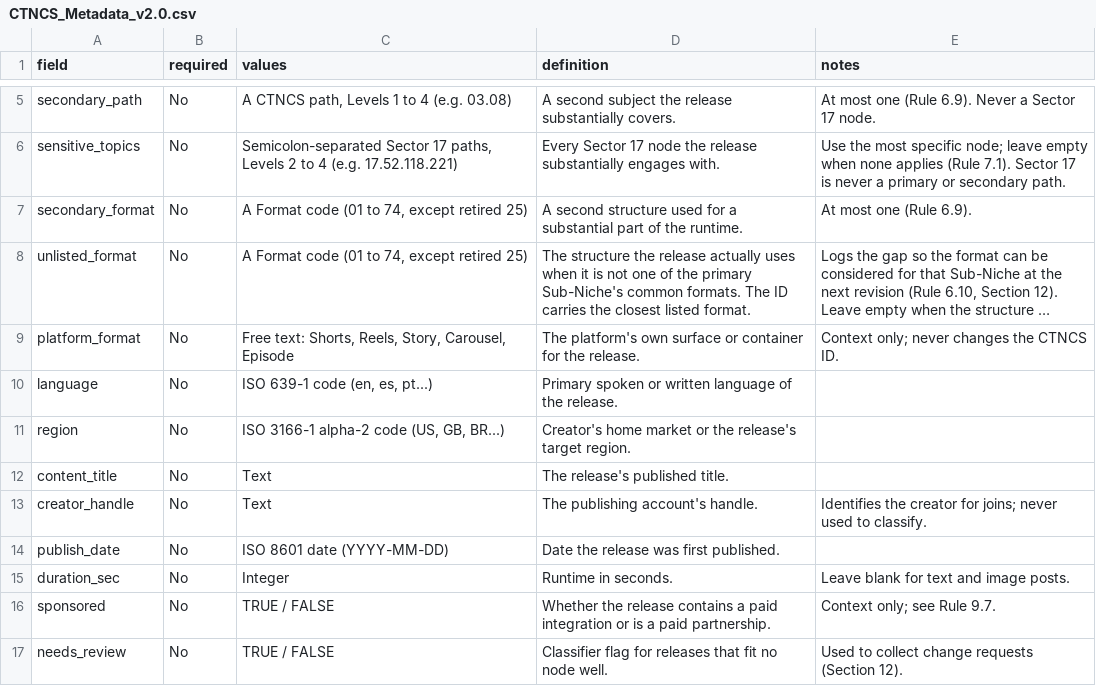
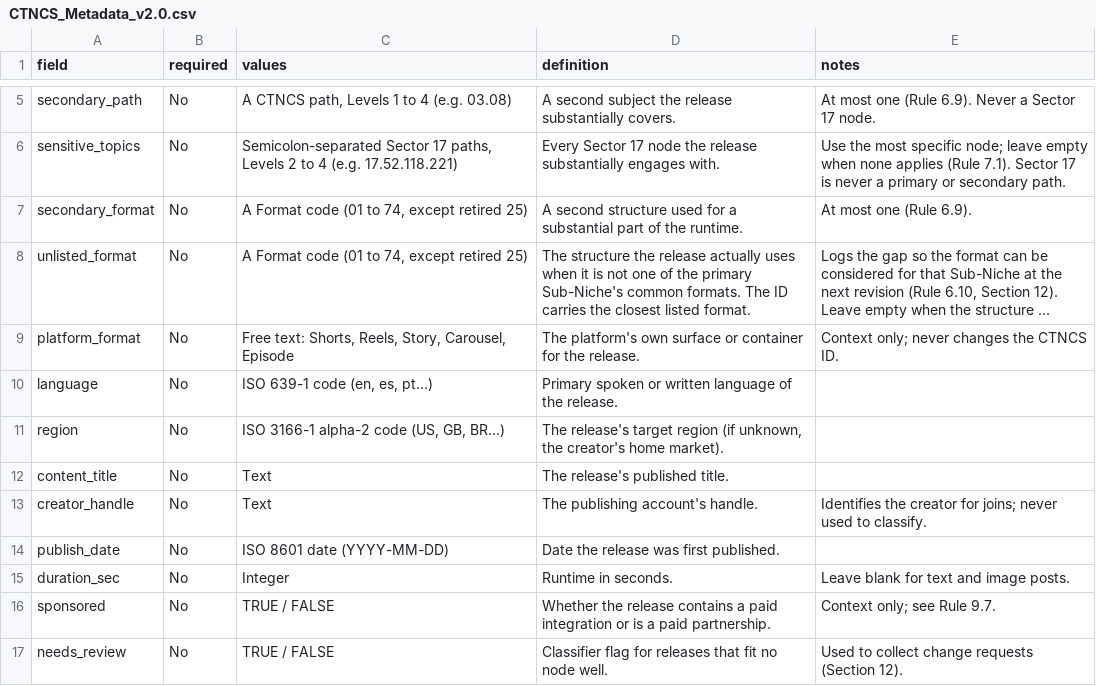
Before and after one commit to emiherrera1/ctncs, a CSV file: CTNCS_Metadata_v2.0.csv, drawn as a sheet; only a part is shown, gaps mark what is left out; long unchanged cells end in ….

Commit message:
Metadata: clarify region definition

```diff
--- a/CTNCS_Metadata_v2.0.csv
+++ b/CTNCS_Metadata_v2.0.csv
@@ -10,3 +10,3 @@ platform_format,No,"Free text: Shorts, Reels, Story, Carousel, Episode",The plat
 language,No,"ISO 639-1 code (en, es, pt...)",Primary spoken or written language of the release.,
-region,No,"ISO 3166-1 alpha-2 code (US, GB, BR...)",Creator's home market or the release's target region.,
+region,No,"ISO 3166-1 alpha-2 code (US, GB, BR...)","The release's target region (if unknown, the creator's home market).",
 content_title,No,Text,The release's published title.,
```
